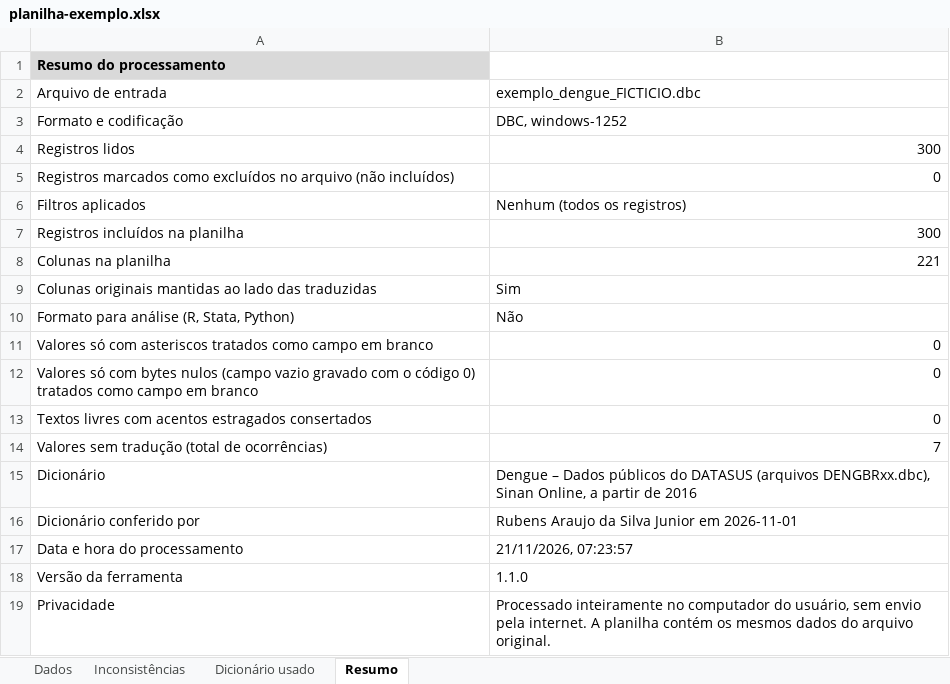
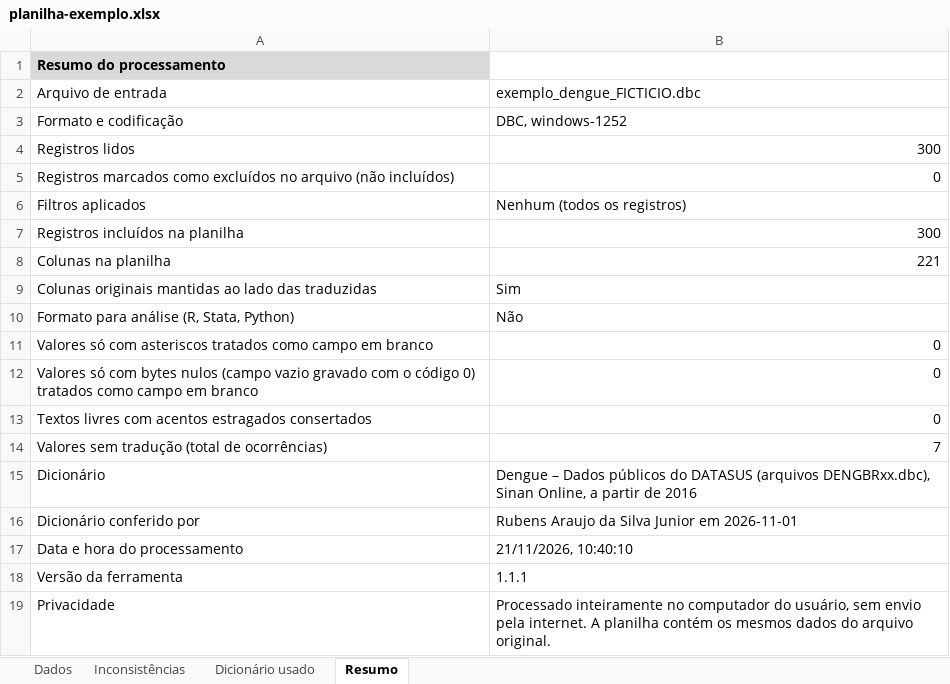
Before and after one commit to rubens23junior-lab/decodificador-sinan, an Excel workbook: docs/guia/planilha-exemplo.xlsx, sheet Resumo, drawn as a sheet; values as stored, in another font and other column widths than the file's, no borders; the diff names each change by its address in the sheet, - before the commit and + after, or states it on an @@ line.

```diff
--- a/docs/guia/planilha-exemplo.xlsx (sheet Resumo)
+++ b/docs/guia/planilha-exemplo.xlsx (sheet Resumo)
-B17: 21/11/2026, 07:23:57
+B17: 21/11/2026, 10:40:10
-B18: 1.1.0
+B18: 1.1.1
```
Also changed, not shown: 19 other files.
